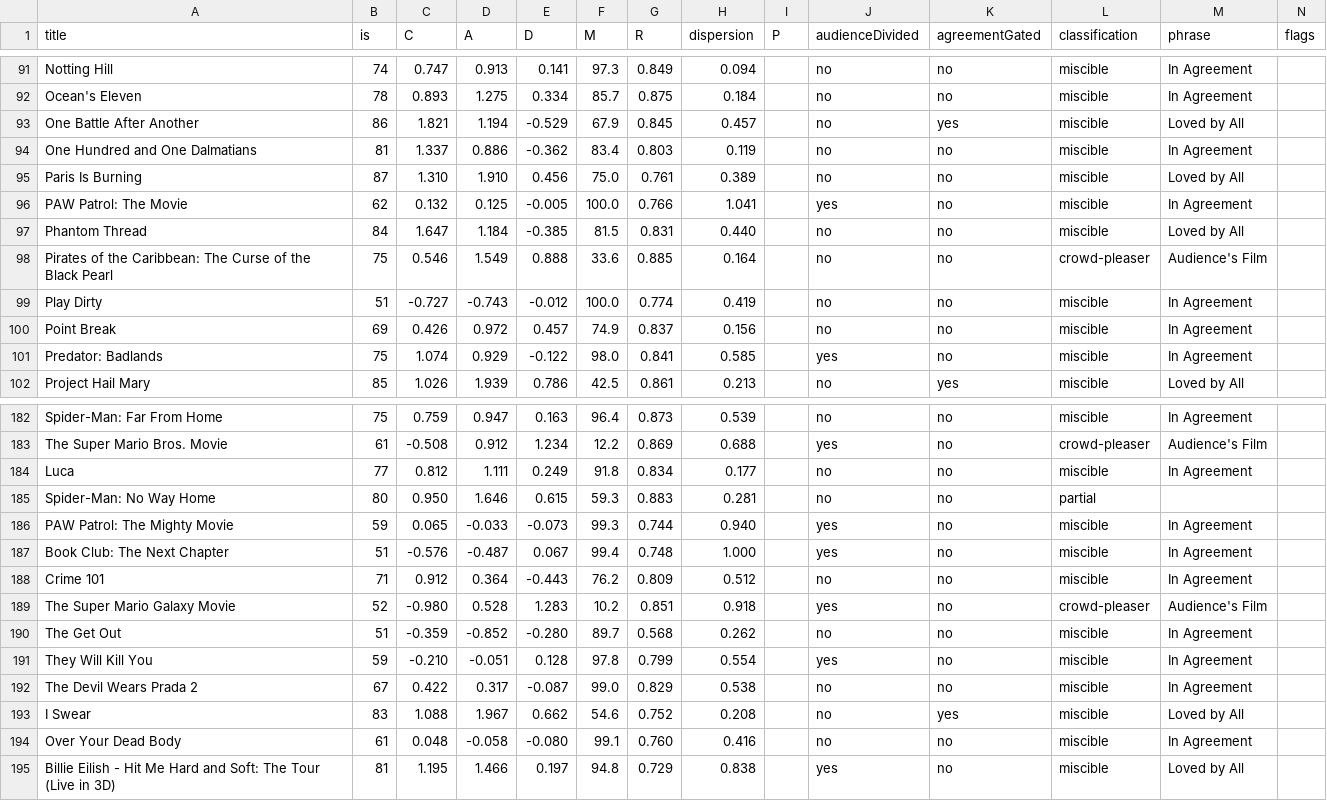
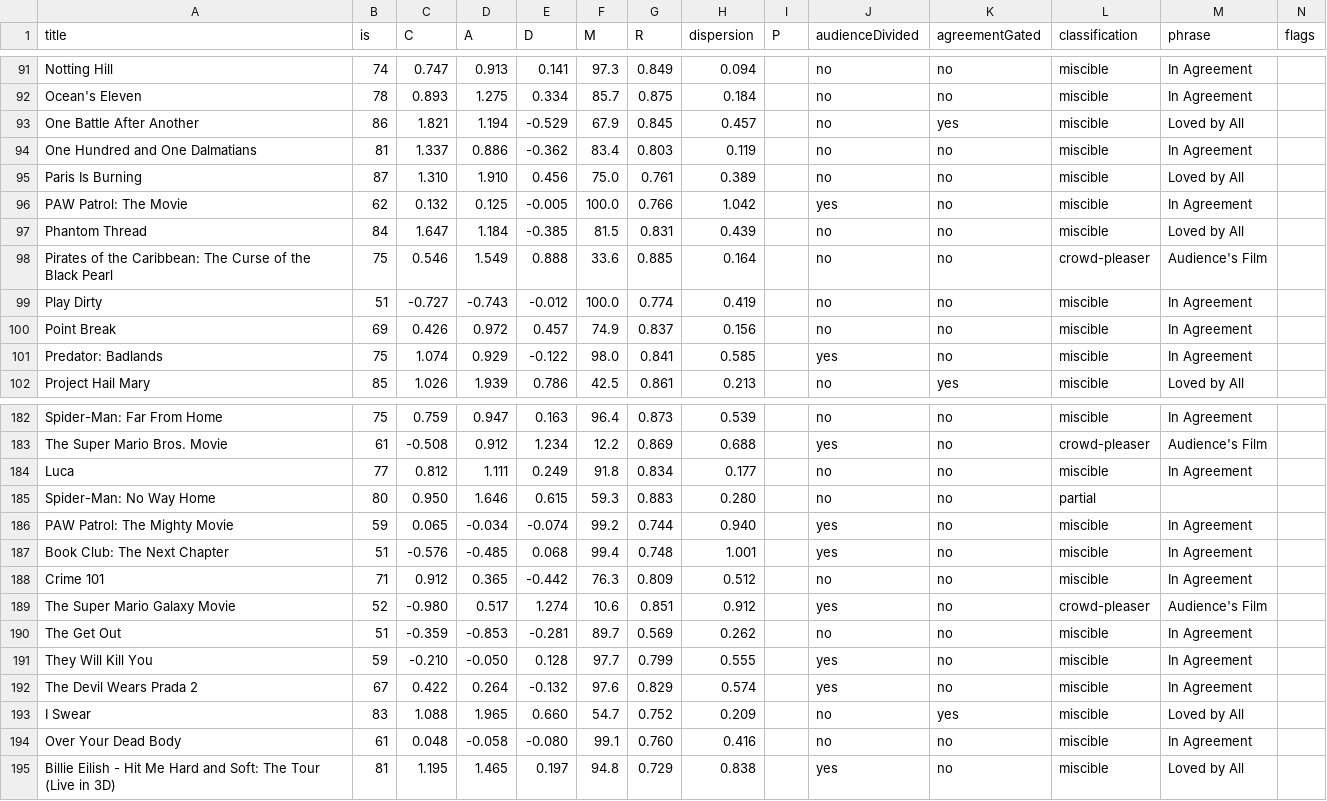
Before and after one commit to neilashah/seatback-cinema, a CSV file: pipeline/verdict-debug.csv, drawn as a sheet; only a part is shown, gaps mark what is left out; the diff covers the shown part only.

```diff
--- a/pipeline/verdict-debug.csv
+++ b/pipeline/verdict-debug.csv
@@ -95,4 +95,4 @@ title,is,C,A,D,M,R,dispersion,P,audienceDivided,agreementGated,classification,ph
 "Paris Is Burning",87,1.310,1.910,0.456,75.0,0.761,0.389,,no,no,miscible,"Loved by All",
-"PAW Patrol: The Movie",62,0.132,0.125,-0.005,100.0,0.766,1.041,,yes,no,miscible,"In Agreement",
-"Phantom Thread",84,1.647,1.184,-0.385,81.5,0.831,0.440,,no,no,miscible,"Loved by All",
+"PAW Patrol: The Movie",62,0.132,0.125,-0.005,100.0,0.766,1.042,,yes,no,miscible,"In Agreement",
+"Phantom Thread",84,1.647,1.184,-0.385,81.5,0.831,0.439,,no,no,miscible,"Loved by All",
 "Pirates of the Caribbean: The Curse of the Black Pearl",75,0.546,1.549,0.888,33.6,0.885,0.164,,no,no,crowd-pleaser,"Audience's Film",
@@ -184,12 +184,12 @@ title,is,C,A,D,M,R,dispersion,P,audienceDivided,agreementGated,classification,ph
 "Luca",77,0.812,1.111,0.249,91.8,0.834,0.177,,no,no,miscible,"In Agreement",
-"Spider-Man: No Way Home",80,0.950,1.646,0.615,59.3,0.883,0.281,,no,no,partial,"",
-"PAW Patrol: The Mighty Movie",59,0.065,-0.033,-0.073,99.3,0.744,0.940,,yes,no,miscible,"In Agreement",
-"Book Club: The Next Chapter",51,-0.576,-0.487,0.067,99.4,0.748,1.000,,yes,no,miscible,"In Agreement",
-"Crime 101",71,0.912,0.364,-0.443,76.2,0.809,0.512,,no,no,miscible,"In Agreement",
-"The Super Mario Galaxy Movie",52,-0.980,0.528,1.283,10.2,0.851,0.918,,yes,no,crowd-pleaser,"Audience's Film",
-"The Get Out",51,-0.359,-0.852,-0.280,89.7,0.568,0.262,,no,no,miscible,"In Agreement",
-"They Will Kill You",59,-0.210,-0.051,0.128,97.8,0.799,0.554,,yes,no,miscible,"In Agreement",
-"The Devil Wears Prada 2",67,0.422,0.317,-0.087,99.0,0.829,0.538,,no,no,miscible,"In Agreement",
-"I Swear",83,1.088,1.967,0.662,54.6,0.752,0.208,,no,yes,miscible,"Loved by All",
+"Spider-Man: No Way Home",80,0.950,1.646,0.615,59.3,0.883,0.280,,no,no,partial,"",
+"PAW Patrol: The Mighty Movie",59,0.065,-0.034,-0.074,99.2,0.744,0.940,,yes,no,miscible,"In Agreement",
+"Book Club: The Next Chapter",51,-0.576,-0.485,0.068,99.4,0.748,1.001,,yes,no,miscible,"In Agreement",
+"Crime 101",71,0.912,0.365,-0.442,76.3,0.809,0.512,,no,no,miscible,"In Agreement",
+"The Super Mario Galaxy Movie",52,-0.980,0.517,1.274,10.6,0.851,0.912,,yes,no,crowd-pleaser,"Audience's Film",
+"The Get Out",51,-0.359,-0.853,-0.281,89.7,0.569,0.262,,no,no,miscible,"In Agreement",
+"They Will Kill You",59,-0.210,-0.050,0.128,97.7,0.799,0.555,,yes,no,miscible,"In Agreement",
+"The Devil Wears Prada 2",67,0.422,0.264,-0.132,97.6,0.829,0.574,,yes,no,miscible,"In Agreement",
+"I Swear",83,1.088,1.965,0.660,54.7,0.752,0.209,,no,yes,miscible,"Loved by All",
 "Over Your Dead Body",61,0.048,-0.058,-0.080,99.1,0.760,0.416,,no,no,miscible,"In Agreement",
-"Billie Eilish - Hit Me Hard and Soft: The Tour (Live in 3D)",81,1.195,1.466,0.197,94.8,0.729,0.838,,yes,no,miscible,"Loved by All",
+"Billie Eilish - Hit Me Hard and Soft: The Tour (Live in 3D)",81,1.195,1.465,0.197,94.8,0.729,0.838,,yes,no,miscible,"Loved by All",
```
Also changed, not shown: 138 edited cells elsewhere in this file, 1 other file.
